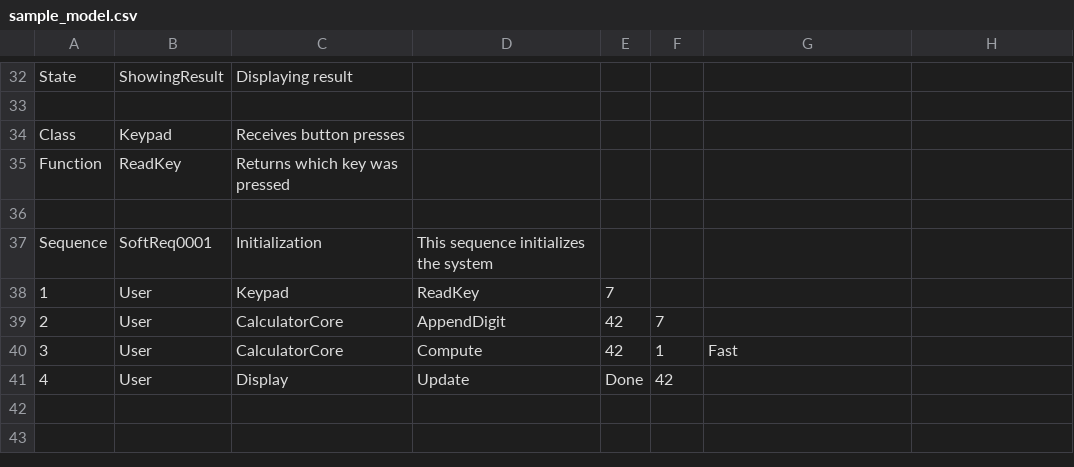
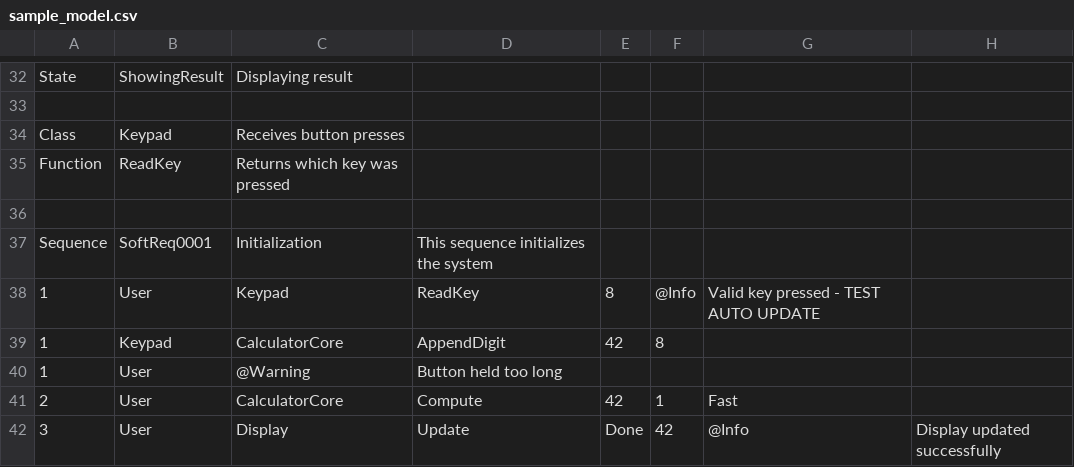
Before and after one commit to antodeanomic/modeling_tool, a CSV file: sample_model.csv, drawn as a sheet; only a part is shown, gaps mark what is left out.

```diff
--- a/sample_model.csv
+++ b/sample_model.csv
@@ -37,5 +37,6 @@ Class,Keypad,Receives button presses
 Sequence,SoftReq0001,Initialization,This sequence initializes the system
-    1,User,Keypad,ReadKey,7
-    2,User,CalculatorCore,AppendDigit,42,7
-    3,User,CalculatorCore,Compute,42,1,Fast
-    4,User,Display,Update,Done,42
+    1,User,Keypad,ReadKey,8,@Info,Valid key pressed - TEST AUTO UPDATE
+    1,Keypad,CalculatorCore,AppendDigit,42,8
+    1,User,@Warning,Button held too long
+    2,User,CalculatorCore,Compute,42,1,Fast
+    3,User,Display,Update,Done,42,@Info,Display updated successfully
```
Also changed, not shown: temp.csv, 4 other files.
